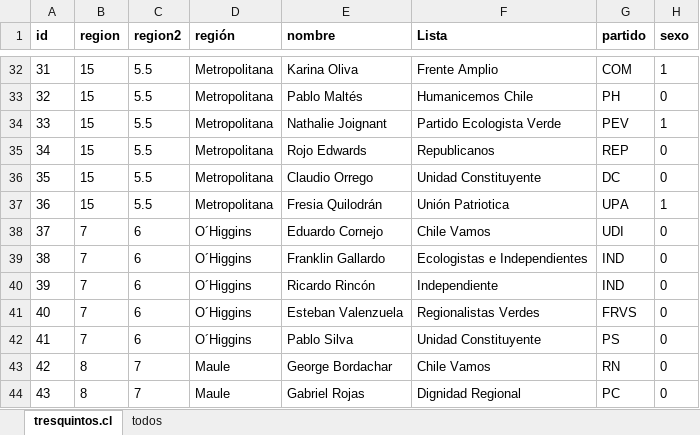
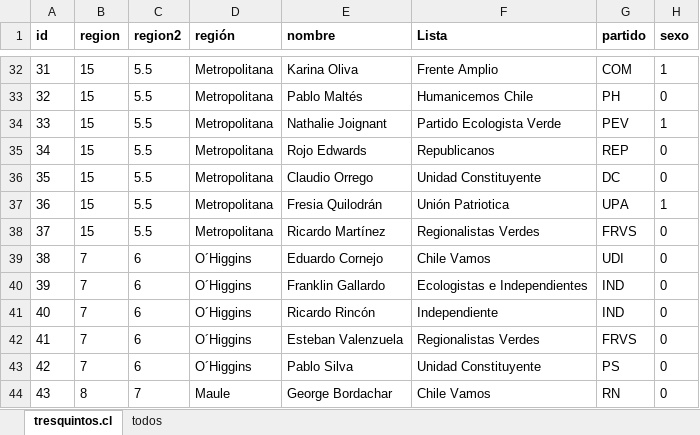
Before and after one commit to tresquintos/candidatos, an Excel workbook: gores 2021/GORES2021.xlsx, sheet tresquintos.cl, drawn as a sheet; only a part is shown, gaps mark what is left out; the shorter side is filled out with more unchanged rows; values as stored, in another font and other column widths than the file's, no borders; addresses are those after the commit; the diff names each change by its address in the sheet, - before the commit and + after, or states it on an @@ line.

```diff
--- a/gores 2021/GORES2021.xlsx (sheet tresquintos.cl)
+++ b/gores 2021/GORES2021.xlsx (sheet tresquintos.cl)
+row 38: 37 | 15 | 5.5 | Metropolitana | Ricardo Martínez | Regionalistas Verdes | FRVS | 0
@@ column A (id) renumbered from row 39 down @@
```
Also changed, not shown: 1 other file.
